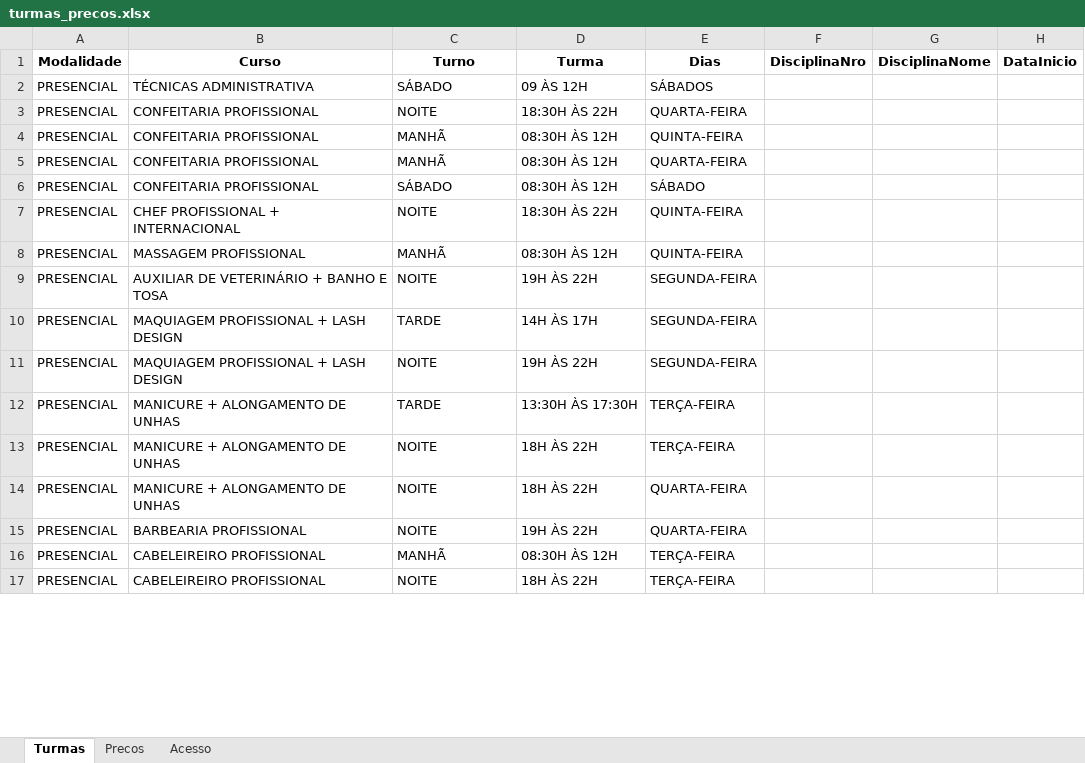
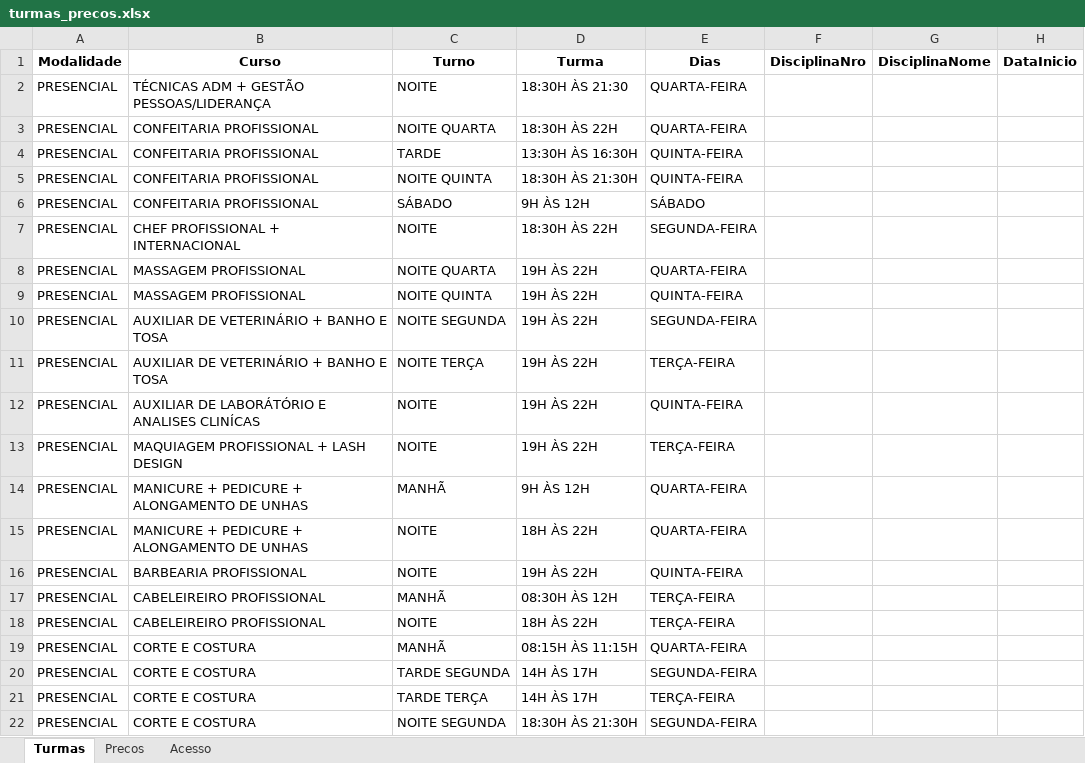
Before and after one commit to jholvan/grau-prof, an Excel workbook: planilhas/turmas_precos.xlsx, sheet Turmas, drawn as a sheet; only a part is shown; values as stored, in another font and other column widths than the file's, no borders; charts and pictures not drawn; removed rows and columns are numbered as before the commit, all else as after; the diff covers the shown part only; the diff names each change by its address in the sheet, - before the commit and + after, or states it on an @@ line.

```diff
--- a/planilhas/turmas_precos.xlsx (sheet Turmas)
+++ b/planilhas/turmas_precos.xlsx (sheet Turmas)
-B2 (Curso): TÉCNICAS ADMINISTRATIVA
+B2 (Curso): TÉCNICAS ADM + GESTÃO PESSOAS/LIDERANÇA
-C2 (Turno): SÁBADO
+C2 (Turno): NOITE
-D2 (Turma): 09 ÀS 12H
+D2 (Turma): 18:30H ÀS 21:30
-E2 (Dias): SÁBADOS
+E2 (Dias): QUARTA-FEIRA
-C3 (Turno): NOITE
+C3 (Turno): NOITE QUARTA
-C4 (Turno): MANHÃ
+C4 (Turno): TARDE
-D4 (Turma): 08:30H ÀS 12H
+D4 (Turma): 13:30H ÀS 16:30H
-C5 (Turno): MANHÃ
+C5 (Turno): NOITE QUINTA
-D5 (Turma): 08:30H ÀS 12H
+D5 (Turma): 18:30H ÀS 21:30H
-E5 (Dias): QUARTA-FEIRA
+E5 (Dias): QUINTA-FEIRA
-D6 (Turma): 08:30H ÀS 12H
+D6 (Turma): 9H ÀS 12H
-E7 (Dias): QUINTA-FEIRA
+E7 (Dias): SEGUNDA-FEIRA
+row 8: PRESENCIAL | MASSAGEM PROFISSIONAL | NOITE QUARTA | 19H ÀS 22H | QUARTA-FEIRA
-C9 (Turno): MANHÃ
+C9 (Turno): NOITE QUINTA
-D9 (Turma): 08:30H ÀS 12H
+D9 (Turma): 19H ÀS 22H
-C10 (Turno): NOITE
+C10 (Turno): NOITE SEGUNDA
-B11 (Curso): MAQUIAGEM PROFISSIONAL + LASH DESIGN
+B11 (Curso): AUXILIAR DE VETERINÁRIO + BANHO E TOSA
-C11 (Turno): TARDE
+C11 (Turno): NOITE TERÇA
-D11 (Turma): 14H ÀS 17H
+D11 (Turma): 19H ÀS 22H
-E11 (Dias): SEGUNDA-FEIRA
+E11 (Dias): TERÇA-FEIRA
-B12 (Curso): MAQUIAGEM PROFISSIONAL + LASH DESIGN
+B12 (Curso): AUXILIAR DE LABORÁTÓRIO E ANALISES CLINÍCAS
-E12 (Dias): SEGUNDA-FEIRA
+E12 (Dias): QUINTA-FEIRA
-row 12: PRESENCIAL | MANICURE + ALONGAMENTO DE UNHAS | TARDE | 13:30H ÀS 17:30H | TERÇA-FEIRA
-B13 (Curso): MANICURE + ALONGAMENTO DE UNHAS
+B13 (Curso): MAQUIAGEM PROFISSIONAL + LASH DESIGN
-D13 (Turma): 18H ÀS 22H
+D13 (Turma): 19H ÀS 22H
+row 14: PRESENCIAL | MANICURE + PEDICURE + ALONGAMENTO DE UNHAS | MANHÃ | 9H ÀS 12H | QUARTA-FEIRA
-B15 (Curso): MANICURE + ALONGAMENTO DE UNHAS
+B15 (Curso): MANICURE + PEDICURE + ALONGAMENTO DE UNHAS
-E16 (Dias): QUARTA-FEIRA
+E16 (Dias): QUINTA-FEIRA
+row 19: PRESENCIAL | CORTE E COSTURA | MANHÃ | 08:15H ÀS 11:15H | QUARTA-FEIRA
+row 20: PRESENCIAL | CORTE E COSTURA | TARDE SEGUNDA | 14H ÀS 17H | SEGUNDA-FEIRA
+row 21: PRESENCIAL | CORTE E COSTURA | TARDE TERÇA | 14H ÀS 17H | TERÇA-FEIRA
+row 22: PRESENCIAL | CORTE E COSTURA | NOITE SEGUNDA | 18:30H ÀS 21:30H | SEGUNDA-FEIRA
```
Also changed, not shown: 1 added row and 2 edited cells elsewhere in this sheet, sheet Precos, charts or pictures.
